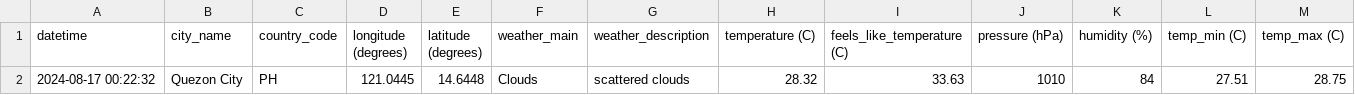
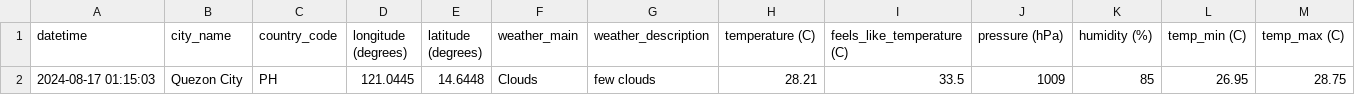
Before and after one commit to marksm88/weather-data, a CSV file: Weather Data - Current.csv, drawn as a sheet; only a part is shown; removed rows and columns are numbered as before the commit, all else as after; rows hold the shown columns only; the diff names each change by its address in the sheet, - before the commit and + after, or states it on an @@ line.

```diff
--- a/Weather Data - Current.csv
+++ b/Weather Data - Current.csv
-row 2: 2024-08-17 00:22:32 | Quezon City | PH | 121.0445 | 14.6448 | Clouds | scattered clouds | 28.32 | 33.63 | 1010 | 84 | 27.51 | 28.75
+row 2: 2024-08-17 01:15:03 | Quezon City | PH | 121.0445 | 14.6448 | Clouds | few clouds | 28.21 | 33.5 | 1009 | 85 | 26.95 | 28.75
```
Also changed, not shown: Weather Data - Prelim.csv.
